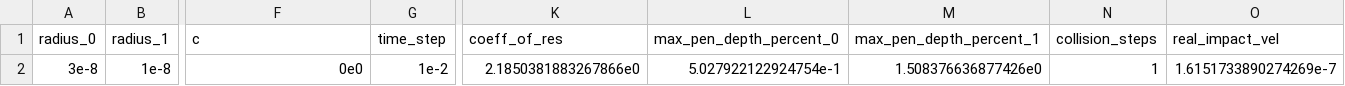
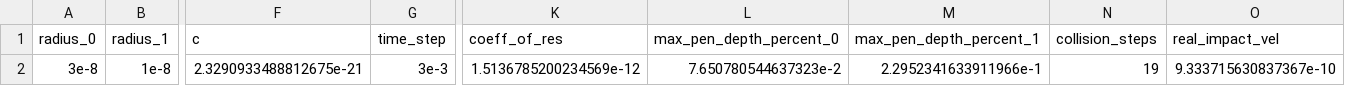
Before and after one commit to MarkCLewis/RustCollSim, a CSV file: data/result.csv, drawn as a sheet; only a part is shown, gaps mark what is left out; the diff names each change by its address in the sheet, - before the commit and + after, or states it on an @@ line.

```diff
--- a/data/result.csv
+++ b/data/result.csv
-F2 (c): 0e0
+F2 (c): 2.3290933488812675e-21
-G2 (time_step): 1e-2
+G2 (time_step): 3e-3
-K2 (coeff_of_res): 2.1850381883267866e0
+K2 (coeff_of_res): 1.5136785200234569e-12
-L2 (max_pen_depth_percent_0): 5.027922122924754e-1
+L2 (max_pen_depth_percent_0): 7.650780544637323e-2
-M2 (max_pen_depth_percent_1): 1.508376636877426e0
+M2 (max_pen_depth_percent_1): 2.2952341633911966e-1
-N2 (collision_steps): 1
+N2 (collision_steps): 19
-O2 (real_impact_vel): 1.6151733890274269e-7
+O2 (real_impact_vel): 9.333715630837367e-10
```
Also changed, not shown: 4 other files.
